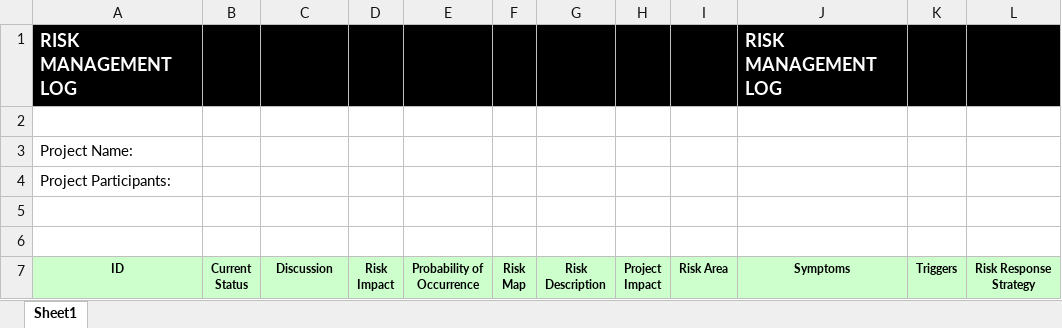
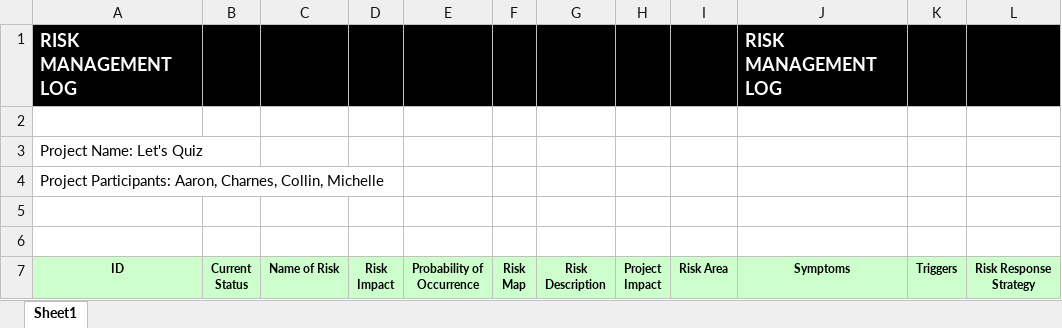
Before and after one commit to coldog86/Development-Project, an Excel workbook: Risk mangaement Log.xlsx, sheet Sheet1, drawn as a sheet; only a part is shown; values as stored, in another font and other column widths than the file's, no borders; conditional formats not drawn; the diff covers the shown part only; the diff names each change by its address in the sheet, - before the commit and + after, or states it on an @@ line.

```diff
--- a/Risk mangaement Log.xlsx (sheet Sheet1)
+++ b/Risk mangaement Log.xlsx (sheet Sheet1)
-A3: Project Name:
+A3: Project Name: Let's Quiz
-A4: Project Participants:
+A4: Project Participants: Aaron, Charnes, Collin, Michelle
-C7: Discussion
+C7: Name of Risk
```
Also changed, not shown: 1 added row, 2 removed rows, 20 edited cells and cell formats elsewhere in this sheet, 4 other files.
